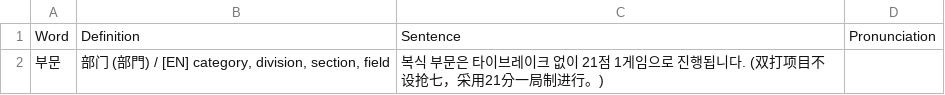
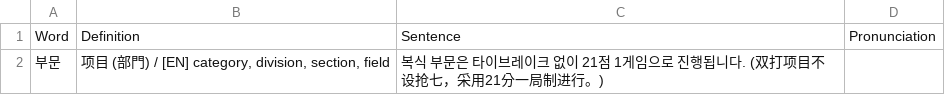
Before and after one commit to sinhong96/Korean-FlashCard-Web, a CSV file: vocablist_csv/20260716_01_LIST_Bot.csv, drawn as a sheet.

Commit message:
Bot: set 부문 中文 to 项目

```diff
--- a/vocablist_csv/20260716_01_LIST_Bot.csv
+++ b/vocablist_csv/20260716_01_LIST_Bot.csv
@@ -1,2 +1,2 @@
 Word,Definition,Sentence,Pronunciation
-부문,"部门 (部門) / [EN] category, division, section, field",복식 부문은 타이브레이크 없이 21점 1게임으로 진행됩니다. (双打项目不设抢七，采用21分一局制进行。),
+부문,"项目 (部門) / [EN] category, division, section, field",복식 부문은 타이브레이크 없이 21점 1게임으로 진행됩니다. (双打项目不设抢七，采用21分一局制进行。),
```
